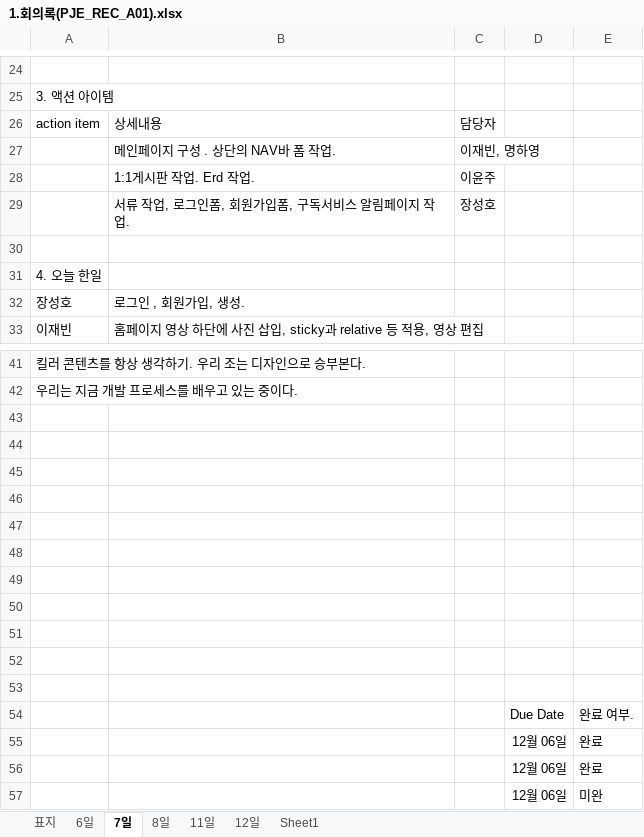
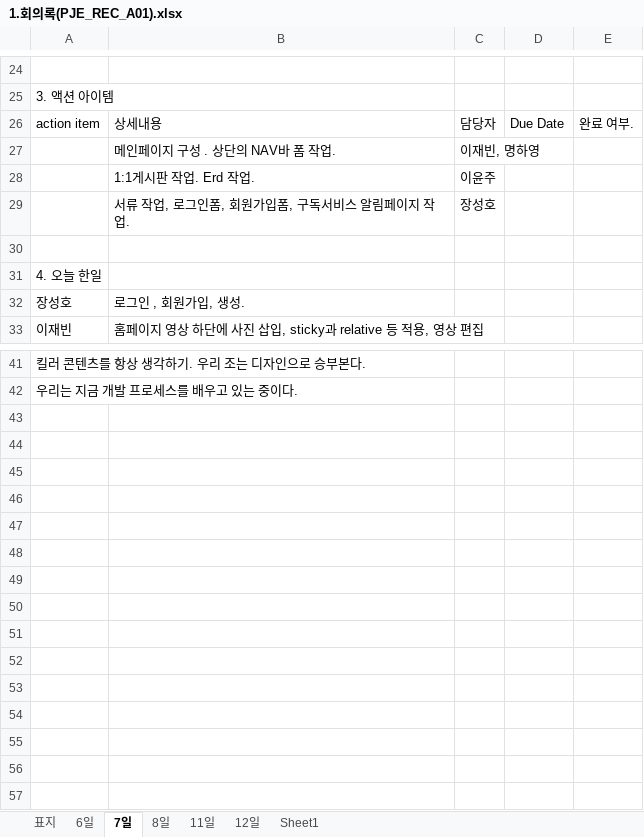
Before and after one commit to yyoonjju/Sprint1, an Excel workbook: 프로젝트 서류/1.회의록(PJE_REC_A01).xlsx, sheet 7일, drawn as a sheet; only a part is shown, gaps mark what is left out; values as stored, in another font and other column widths than the file's, no borders; the diff names each change by its address in the sheet, - before the commit and + after, or states it on an @@ line.

```diff
--- a/프로젝트 서류/1.회의록(PJE_REC_A01).xlsx (sheet 7일)
+++ b/프로젝트 서류/1.회의록(PJE_REC_A01).xlsx (sheet 7일)
-D26: (empty)
+D26: Due Date
-E26: (empty)
+E26: 완료 여부.
-row 43: (empty)
-row 44: (empty)
-row 45: (empty)
-row 46: (empty)
-row 47: (empty)
-row 48: (empty)
-row 49: (empty)
-row 50: (empty)
-row 51: (empty)
-row 52: (empty)
-row 53: (empty)
-row 54:  |  |  | Due Date | 완료 여부.
-row 55:  |  |  | 12월 06일 | 완료
-row 56:  |  |  | 12월 06일 | 완료
-row 57:  |  |  | 12월 06일 | 미완
```
Also changed, not shown: sheet 8일, sheet 11일, sheet 12일, 21 other files.
